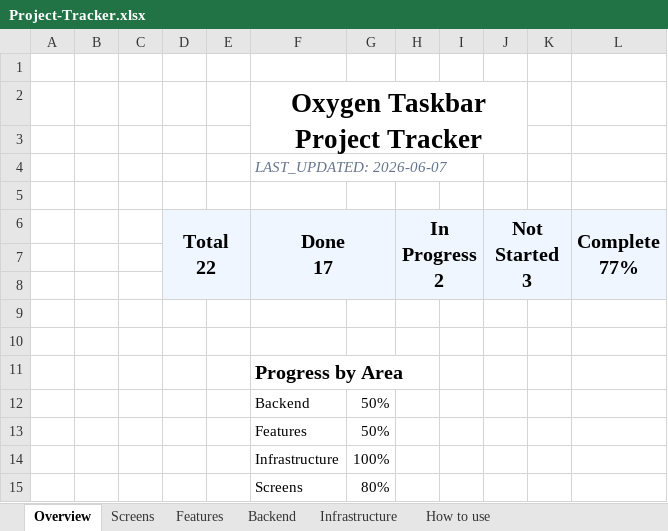
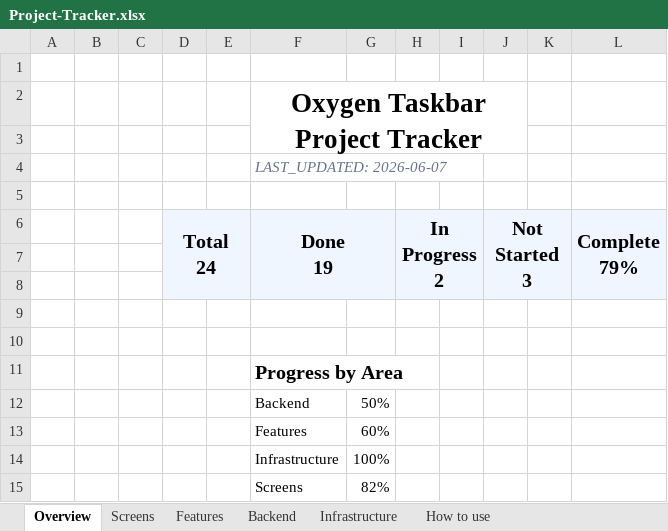
Before and after one commit to SFSorrow1968/TaskbarTransparency-WinUI, an Excel workbook: tracker/Project-Tracker.xlsx, sheet Overview, drawn as a sheet; values as stored, in another font and other column widths than the file's, no borders; conditional formats not drawn; ↵ is a line break in a cell; the diff names each change by its address in the sheet, - before the commit and + after, or states it on an @@ line.

```diff
--- a/tracker/Project-Tracker.xlsx (sheet Overview)
+++ b/tracker/Project-Tracker.xlsx (sheet Overview)
-D6: Total ↵ 22
+D6: Total ↵ 24
-F6: Done ↵ 17
+F6: Done ↵ 19
-L6: Complete ↵ 77%
+L6: Complete ↵ 79%
-G13: 50%
+G13: 60%
-G15: 80%
+G15: 82%
```
Also changed, not shown: sheet Features, sheet Screens, 18 other files.
